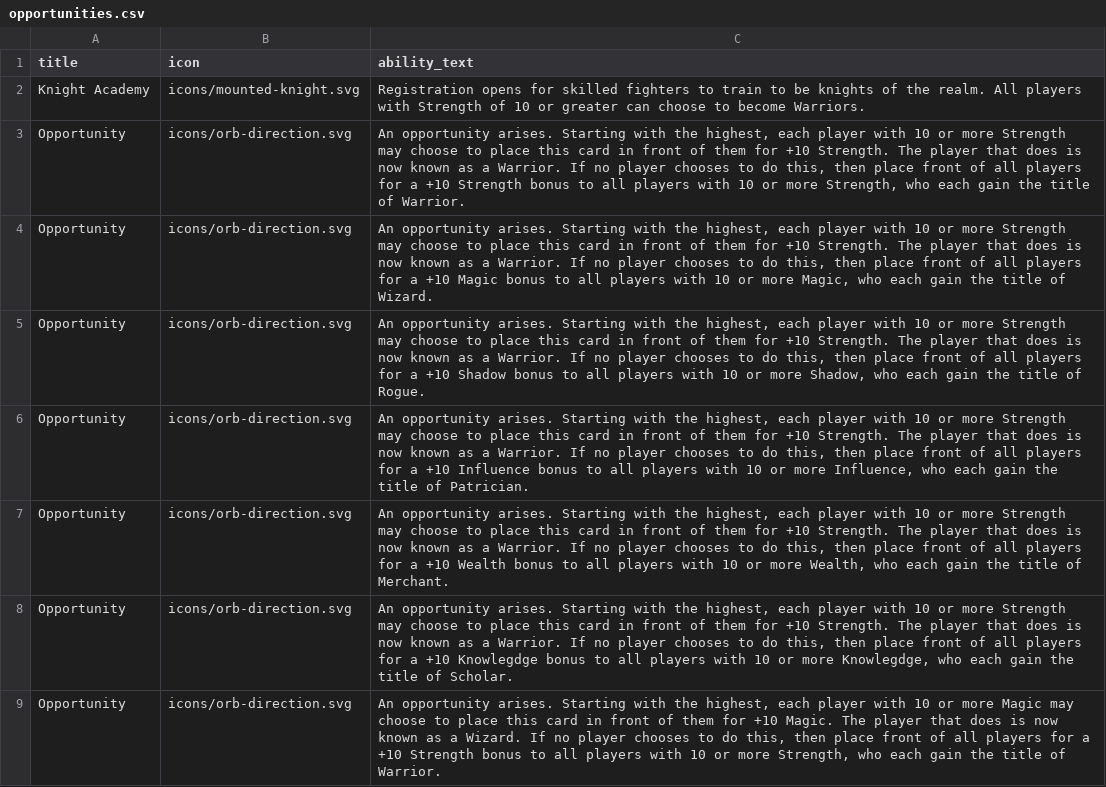
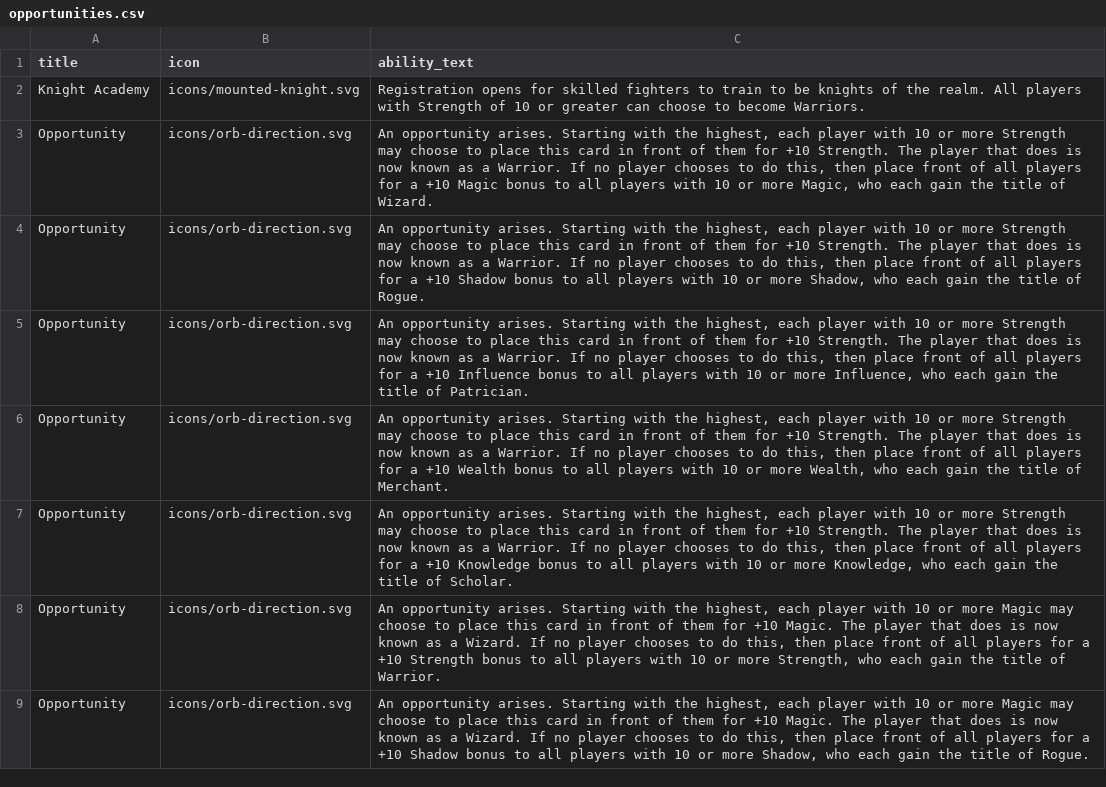
Before and after one commit to avengerpenguin/legacy, a CSV file: data/opportunities.csv, drawn as a sheet; only a part is shown; the shorter side is filled out with more unchanged rows; the diff covers the shown part only.

Commit message:
Autogenerated all end game stub cards

```diff
--- a/data/opportunities.csv
+++ b/data/opportunities.csv
@@ -2,3 +2,2 @@ title,icon,ability_text,
 Knight Academy,icons/mounted-knight.svg,"Registration opens for skilled fighters to train to be knights of the realm. All players with Strength of 10 or greater can choose to become Warriors."
-Opportunity,icons/orb-direction.svg,"An opportunity arises. Starting with the highest, each player with 10 or more Strength may choose to place this card in front of them for +10 Strength. The player that does is now known as a Warrior. If no player chooses to do this, then place front of all players for a +10 Strength bonus to all players with 10 or more Strength, who each gain the title of Warrior."
 Opportunity,icons/orb-direction.svg,"An opportunity arises. Starting with the highest, each player with 10 or more Strength may choose to place this card in front of them for +10 Strength. The player that does is now known as a Warrior. If no player chooses to do this, then place front of all players for a +10 Magic bonus to all players with 10 or more Magic, who each gain the title of Wizard."
@@ -7,3 +6,3 @@ Opportunity,icons/orb-direction.svg,"An opportunity arises. Starting with the hi
 Opportunity,icons/orb-direction.svg,"An opportunity arises. Starting with the highest, each player with 10 or more Strength may choose to place this card in front of them for +10 Strength. The player that does is now known as a Warrior. If no player chooses to do this, then place front of all players for a +10 Wealth bonus to all players with 10 or more Wealth, who each gain the title of Merchant."
-Opportunity,icons/orb-direction.svg,"An opportunity arises. Starting with the highest, each player with 10 or more Strength may choose to place this card in front of them for +10 Strength. The player that does is now known as a Warrior. If no player chooses to do this, then place front of all players for a +10 Knowlegdge bonus to all players with 10 or more Knowlegdge, who each gain the title of Scholar."
+Opportunity,icons/orb-direction.svg,"An opportunity arises. Starting with the highest, each player with 10 or more Strength may choose to place this card in front of them for +10 Strength. The player that does is now known as a Warrior. If no player chooses to do this, then place front of all players for a +10 Knowledge bonus to all players with 10 or more Knowledge, who each gain the title of Scholar."
 Opportunity,icons/orb-direction.svg,"An opportunity arises. Starting with the highest, each player with 10 or more Magic may choose to place this card in front of them for +10 Magic. The player that does is now known as a Wizard. If no player chooses to do this, then place front of all players for a +10 Strength bonus to all players with 10 or more Strength, who each gain the title of Warrior."
```
Also changed, not shown: 5 removed rows and 9 edited cells elsewhere in this file, 8 other files.
